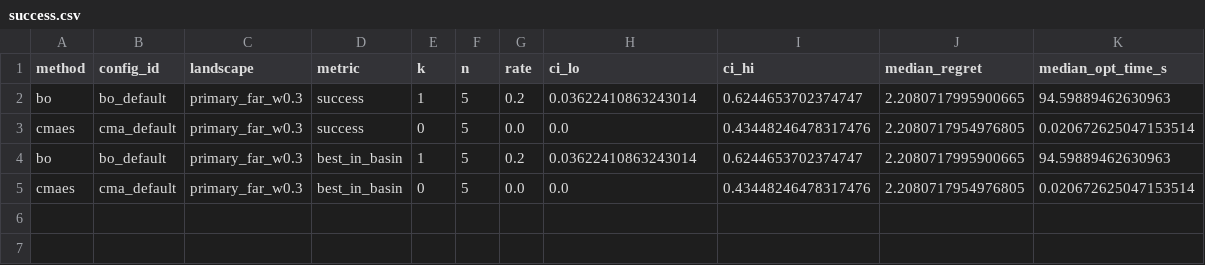
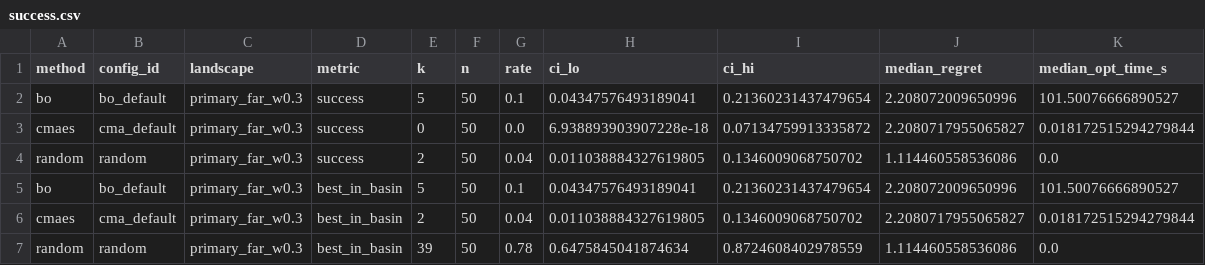
Before and after one commit to isaacsoong055/DSA4212, a CSV file: results/summary/success.csv, drawn as a sheet.

```diff
--- a/results/summary/success.csv
+++ b/results/summary/success.csv
@@ -1,5 +1,7 @@
 method,config_id,landscape,metric,k,n,rate,ci_lo,ci_hi,median_regret,median_opt_time_s
-bo,bo_default,primary_far_w0.3,success,1,5,0.2,0.03622410863243014,0.6244653702374747,2.2080717995900665,94.59889462630963
-cmaes,cma_default,primary_far_w0.3,success,0,5,0.0,0.0,0.43448246478317476,2.2080717954976805,0.020672625047153514
-bo,bo_default,primary_far_w0.3,best_in_basin,1,5,0.2,0.03622410863243014,0.6244653702374747,2.2080717995900665,94.59889462630963
-cmaes,cma_default,primary_far_w0.3,best_in_basin,0,5,0.0,0.0,0.43448246478317476,2.2080717954976805,0.020672625047153514
+bo,bo_default,primary_far_w0.3,success,5,50,0.1,0.04347576493189041,0.21360231437479654,2.208072009650996,101.50076666890527
+cmaes,cma_default,primary_far_w0.3,success,0,50,0.0,6.938893903907228e-18,0.07134759913335872,2.2080717955065827,0.018172515294279844
+random,random,primary_far_w0.3,success,2,50,0.04,0.011038884327619805,0.1346009068750702,1.114460558536086,0.0
+bo,bo_default,primary_far_w0.3,best_in_basin,5,50,0.1,0.04347576493189041,0.21360231437479654,2.208072009650996,101.50076666890527
+cmaes,cma_default,primary_far_w0.3,best_in_basin,2,50,0.04,0.011038884327619805,0.1346009068750702,2.2080717955065827,0.018172515294279844
+random,random,primary_far_w0.3,best_in_basin,39,50,0.78,0.6475845041874634,0.8724608402978559,1.114460558536086,0.0
```
Also changed, not shown: results/summary/regret_curves.csv, 19 other files.
